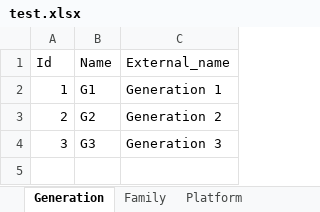
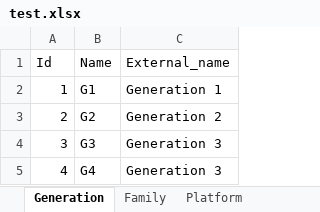
Before and after one commit to peterisgood2002/03.ProductManagement, an Excel workbook: 02.Development/Python/02.pms_backend/pms_backend/pms_platform/input_test/test.xlsx, sheet Generation, drawn as a sheet; values as stored, in another font and other column widths than the file's, no borders; charts and pictures not drawn; the diff names each change by its address in the sheet, - before the commit and + after, or states it on an @@ line.

Commit message:
[PMS_PLATFROM] refactoring PlatformService.updateFamilyExternal

```diff
--- a/02.Development/Python/02.pms_backend/pms_backend/pms_platform/input_test/test.xlsx (sheet Generation)
+++ b/02.Development/Python/02.pms_backend/pms_backend/pms_platform/input_test/test.xlsx (sheet Generation)
+row 5: 4 | G4 | Generation 3
```
Also changed, not shown: 3 other files.
